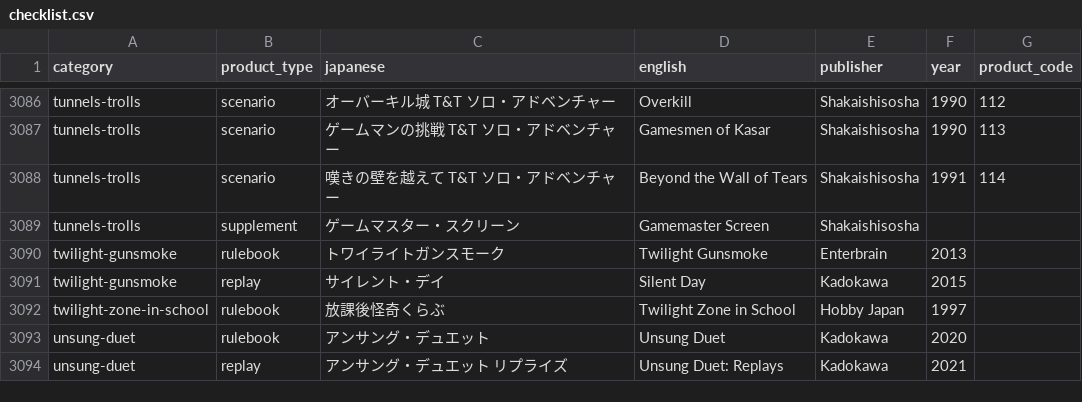
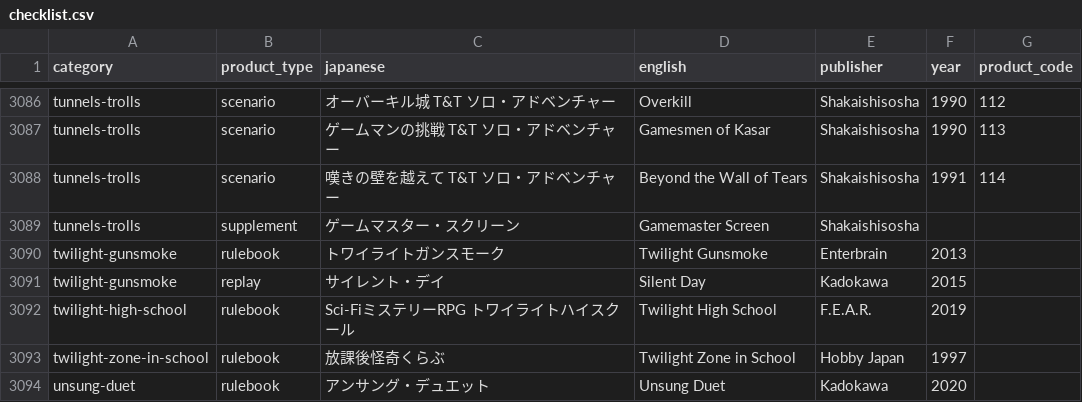
Before and after one commit to weatherspud/japanese-collectors-list, a CSV file: checklist.csv, drawn as a sheet; only a part is shown, gaps mark what is left out; the shorter side is filled out with more unchanged rows.

Commit message:
twilight high school

```diff
--- a/checklist.csv
+++ b/checklist.csv
@@ -3091,2 +3091,3 @@ twilight-gunsmoke,rulebook,トワイライトガンスモーク,Twilight Gunsmok
 twilight-gunsmoke,replay,サイレント・デイ,Silent Day,Kadokawa,2015,
+twilight-high-school,rulebook,Sci-FiミステリーRPG トワイライトハイスクール,Twilight High School,F.E.A.R.,2019,
 twilight-zone-in-school,rulebook,放課後怪奇くらぶ ,Twilight Zone in School,Hobby Japan,1997,
```
Also changed, not shown: 4 other files.
